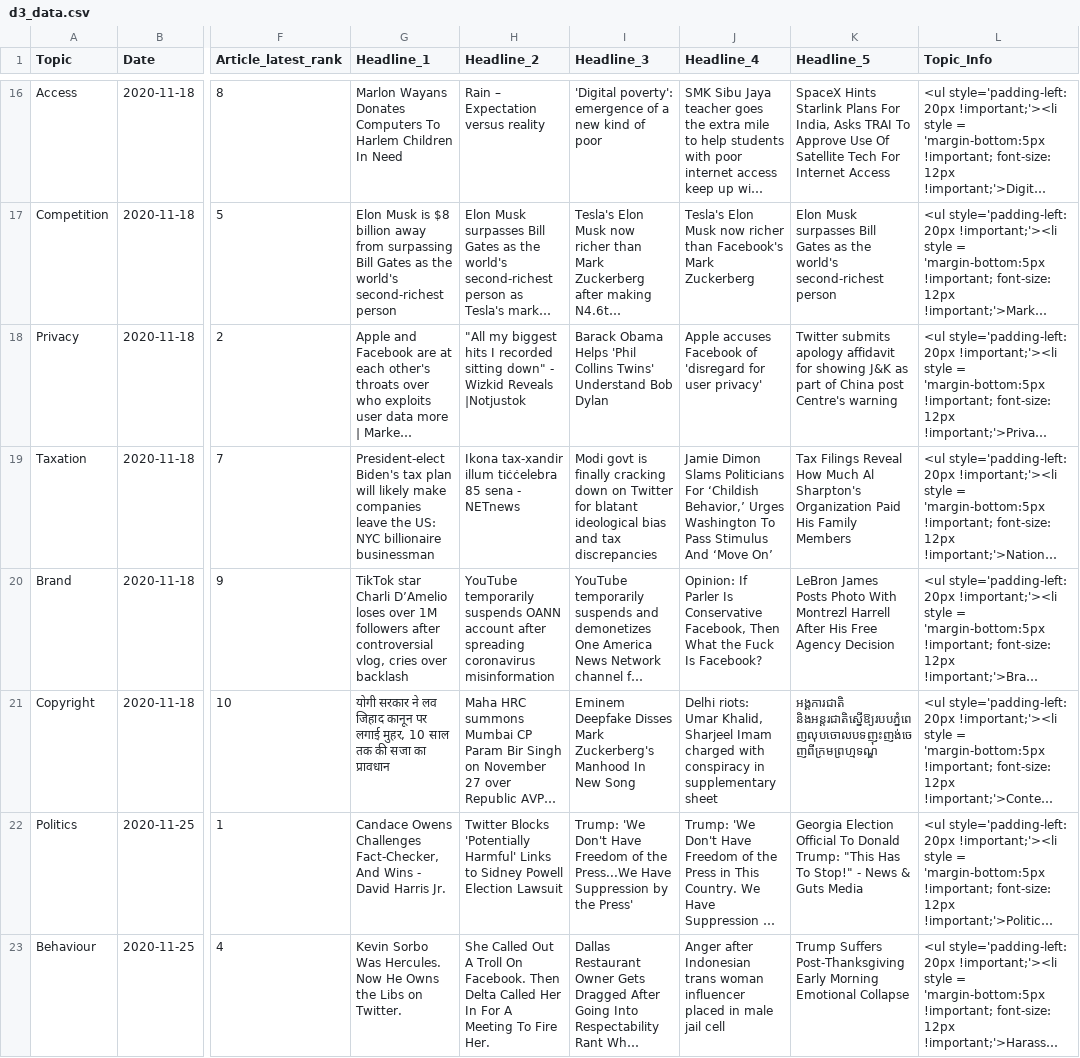
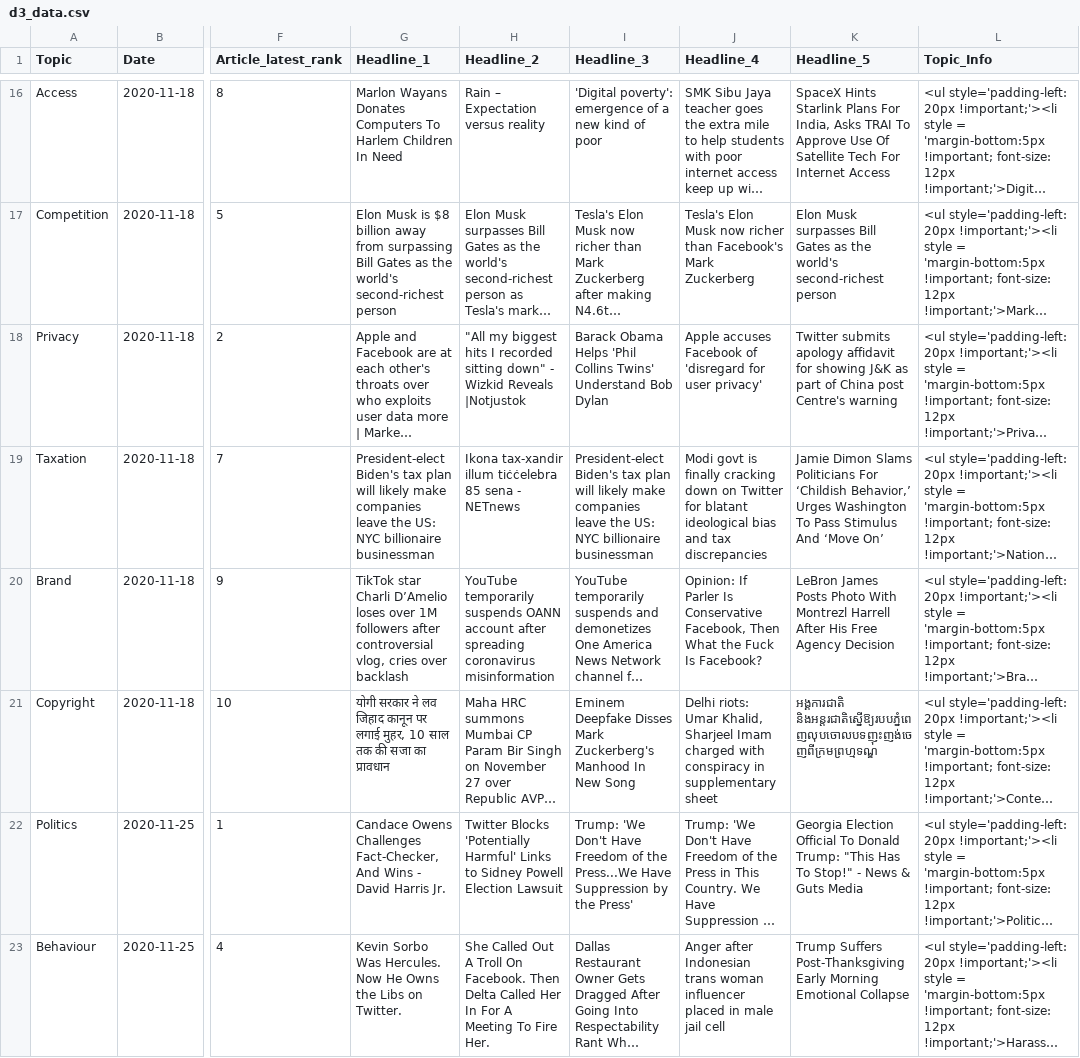
Before and after one commit to Sam-Stafford/blog_data, a CSV file: d3_data.csv, drawn as a sheet; only a part is shown, gaps mark what is left out; long unchanged cells end in …; the diff covers the shown part only; the diff names each change by its address in the sheet, - before the commit and + after, or states it on an @@ line.

```diff
--- a/d3_data.csv
+++ b/d3_data.csv
-I19 (Headline_3): Modi govt is finally cracking down on Twitter for blatant ideological bias and tax discrepancies
+I19 (Headline_3): President-elect Biden's tax plan will likely make companies leave the US: NYC billionaire businessman
-J19 (Headline_4): Jamie Dimon Slams Politicians For ‘Childish Behavior,’ Urges Washington To Pass Stimulus And ‘Move On’
+J19 (Headline_4): Modi govt is finally cracking down on Twitter for blatant ideological bias and tax discrepancies
-K19 (Headline_5): Tax Filings Reveal How Much Al Sharpton's Organization Paid His Family Members
+K19 (Headline_5): Jamie Dimon Slams Politicians For ‘Childish Behavior,’ Urges Washington To Pass Stimulus And ‘Move On’
```
Also changed, not shown: 118 edited cells elsewhere in this file.
